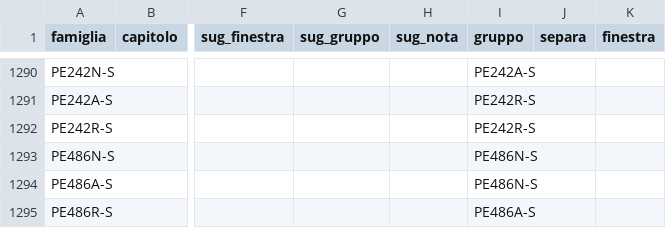
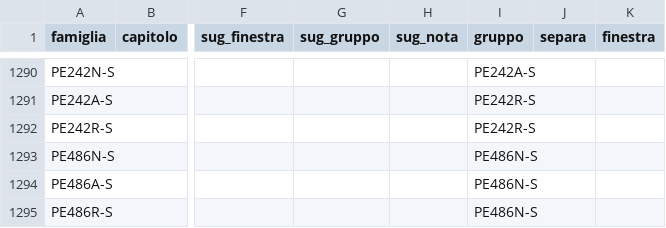
Before and after one commit to zzz89782599-arch/main-paper-catalog-editor, a CSV file: catalog_v2/dist/stato/STRUTTURA.csv, drawn as a sheet; only a part is shown, gaps mark what is left out; the diff names each change by its address in the sheet, - before the commit and + after, or states it on an @@ line.

Commit message:
STRUTTURA.csv, EAN_FIX.csv, PACK_FIX.csv, RIGA_FIX.csv, TESTI.csv, tracce.jsonl (Zezhong)

```diff
--- a/catalog_v2/dist/stato/STRUTTURA.csv
+++ b/catalog_v2/dist/stato/STRUTTURA.csv
-I1295 (gruppo): PE486A-S
+I1295 (gruppo): PE486N-S
```
Also changed, not shown: 1 other file.
